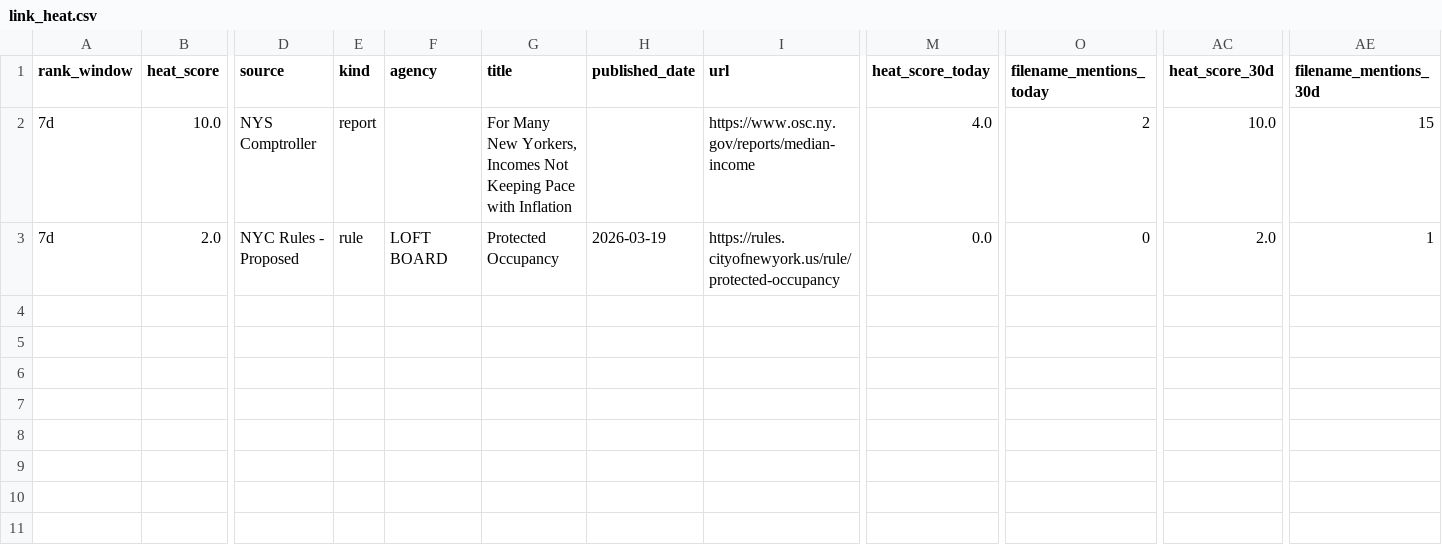
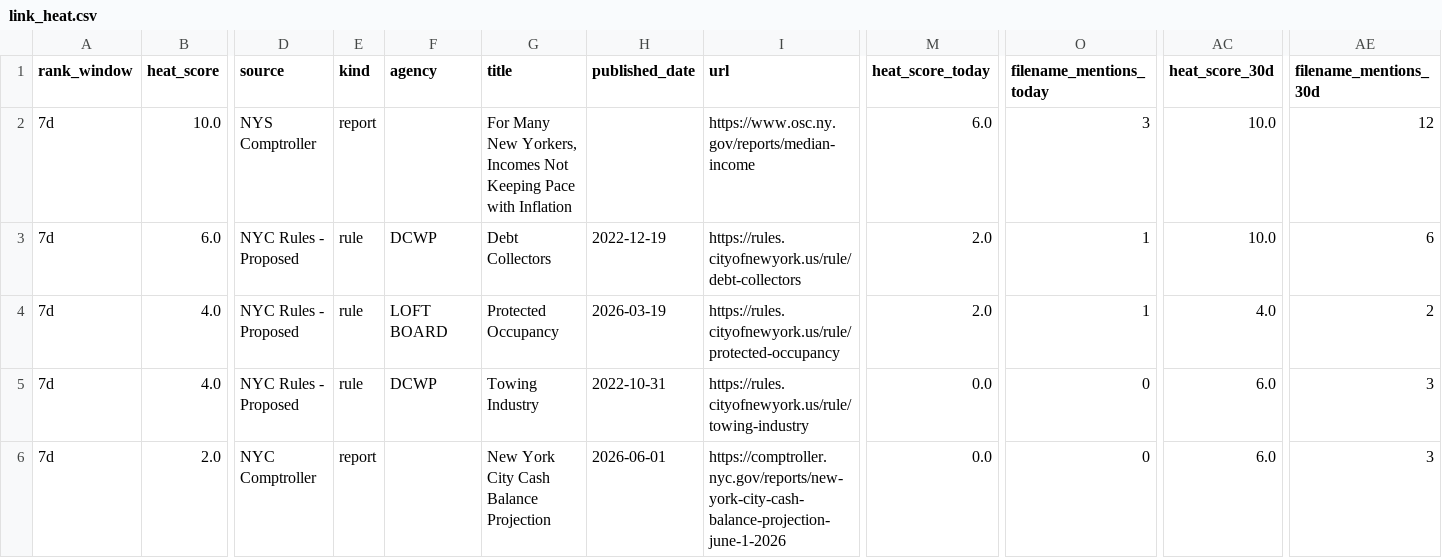
Before and after one commit to umqadir/nyc-report-heat, a CSV file: outputs/link_heat.csv, drawn as a sheet; only a part is shown, gaps mark what is left out; addresses are those after the commit; rows hold the shown columns only; the diff names each change by its address in the sheet, - before the commit and + after, or states it on an @@ line.

```diff
--- a/outputs/link_heat.csv
+++ b/outputs/link_heat.csv
-M2 (heat_score_today): 4.0
+M2 (heat_score_today): 6.0
-O2 (filename_mentions_today): 2
+O2 (filename_mentions_today): 3
-AE2 (filename_mentions_30d): 15
+AE2 (filename_mentions_30d): 12
+row 3: 7d | 6.0 | NYC Rules - Proposed | rule | DCWP | Debt Collectors | 2022-12-19 | https://rules.cityofnewyork.us/rule/debt-collectors | 2.0 | 1 | 10.0 | 6
+row 4: 7d | 4.0 | NYC Rules - Proposed | rule | LOFT BOARD | Protected Occupancy | 2026-03-19 | https://rules.cityofnewyork.us/rule/protected-occupancy | 2.0 | 1 | 4.0 | 2
+row 5: 7d | 4.0 | NYC Rules - Proposed | rule | DCWP | Towing Industry | 2022-10-31 | https://rules.cityofnewyork.us/rule/towing-industry | 0.0 | 0 | 6.0 | 3
-D6 (source): NYC Rules - Proposed
+D6 (source): NYC Comptroller
-E6 (kind): rule
+E6 (kind): report
-F6 (agency): LOFT BOARD
+F6 (agency): (empty)
-G6 (title): Protected Occupancy
+G6 (title): New York City Cash Balance Projection
-H6 (published_date): 2026-03-19
+H6 (published_date): 2026-06-01
-I6 (url): https://rules.cityofnewyork.us/rule/protected-occupancy
+I6 (url): https://comptroller.nyc.gov/reports/new-york-city-cash-balance-projection-june-1-2026
-AC6 (heat_score_30d): 2.0
+AC6 (heat_score_30d): 6.0
-AE6 (filename_mentions_30d): 1
+AE6 (filename_mentions_30d): 3
```
Also changed, not shown: outputs/ranked.csv, 6 other files.
